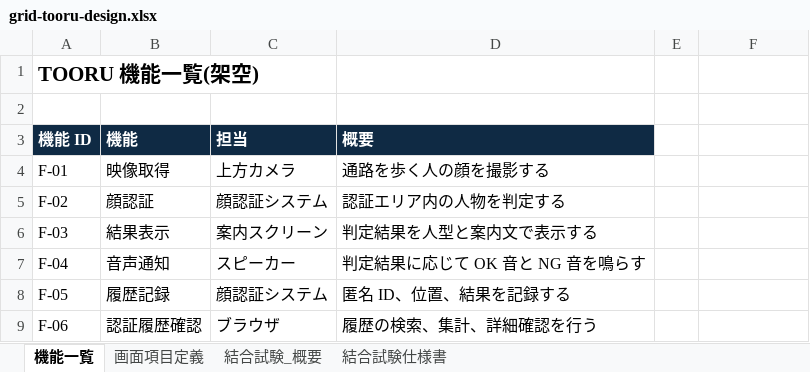
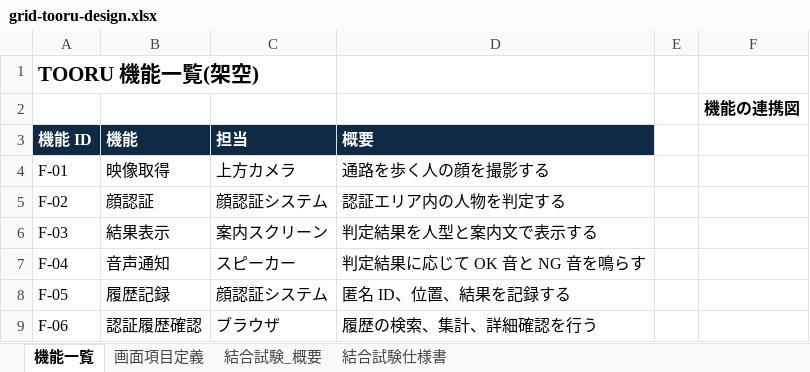
Before and after one commit to Persa27/art-craft-demo, an Excel workbook: site/assets/grid-tooru-design.xlsx, sheet 機能一覧, drawn as a sheet; values as stored, in another font and other column widths than the file's, no borders; charts and pictures not drawn; the diff names each change by its address in the sheet, - before the commit and + after, or states it on an @@ line.

```diff
--- a/site/assets/grid-tooru-design.xlsx (sheet 機能一覧)
+++ b/site/assets/grid-tooru-design.xlsx (sheet 機能一覧)
-F2: (empty)
+F2: 機能の連携図
```
Also changed, not shown: charts or pictures, 10 other files.
